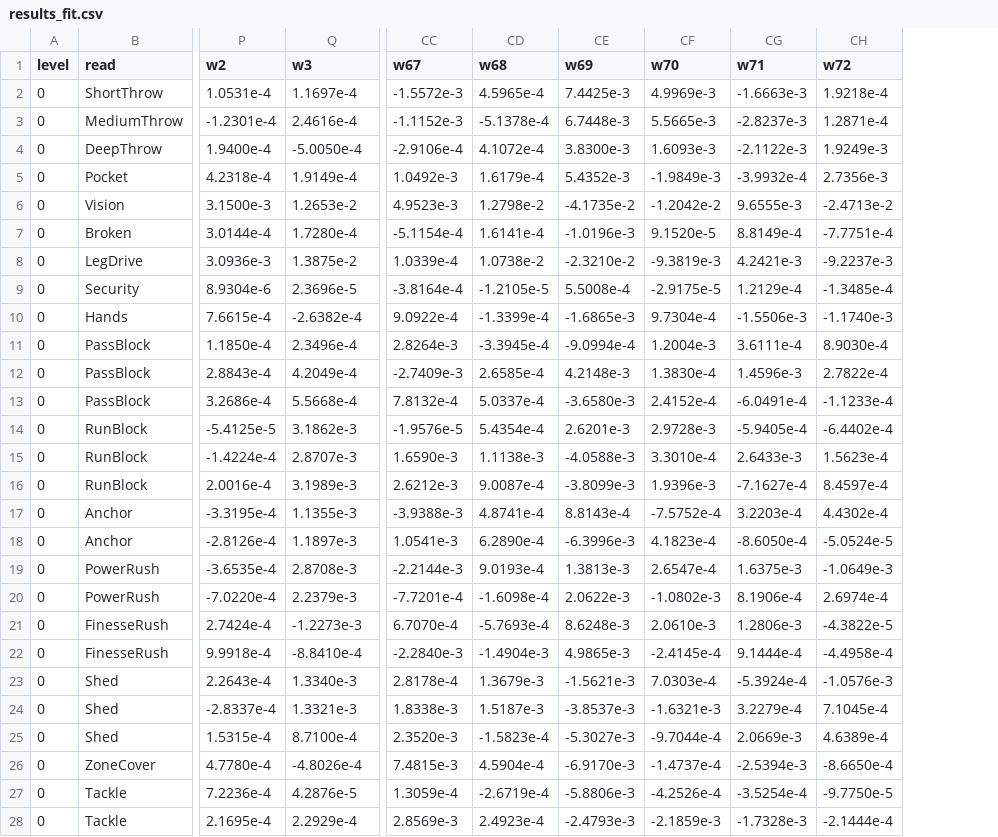
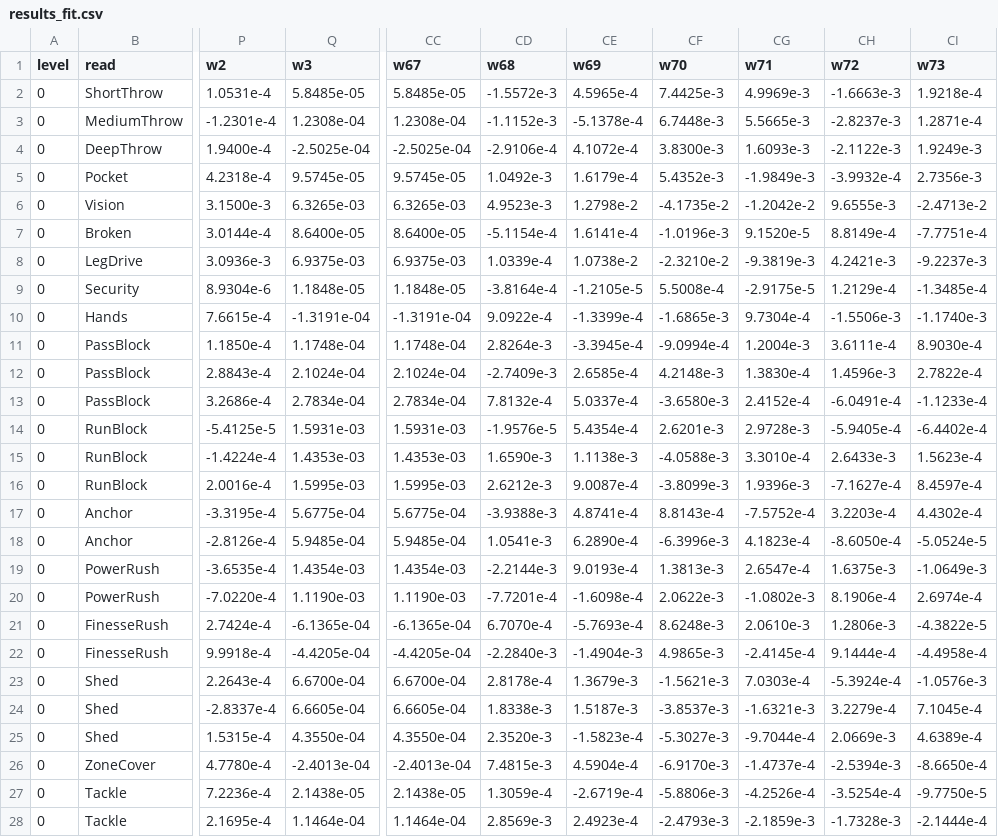
Before and after one commit to cnbville/AFM, a CSV file: crates/afm-engine/data/results_fit.csv, drawn as a sheet; only a part is shown, gaps mark what is left out; addresses are those after the commit; the diff covers the shown part only; the diff names each change by its address in the sheet, - before the commit and + after, or states it on an @@ line.

```diff
--- a/crates/afm-engine/data/results_fit.csv
+++ b/crates/afm-engine/data/results_fit.csv
+column CC (w67), rows 2-28: 5.8485e-05 | 1.2308e-04 | -2.5025e-04 | 9.5745e-05 | 6.3265e-03 | 8.6400e-05 | 6.9375e-03 | 1.1848e-05 | -1.3191e-04 | 1.1748e-04 | 2.1024e-04 | 2.7834e-04 | 1.5931e-03 | 1.4353e-03 | 1.5995e-03 | 5.6775e-04 | 5.9485e-04 | 1.4354e-03 | 1.1190e-03 | -6.1365e-04 | -4.4205e-04 | 6.6700e-04 | 6.6605e-04 | 4.3550e-04 | -2.4013e-04 | 2.1438e-05 | 1.1464e-04
-CD1: w67
+CD1: w68
-CE1: w68
+CE1: w69
-CF1: w69
+CF1: w70
-CG1: w70
+CG1: w71
-CH1: w71
+CH1: w72
-CI1: w72
+CI1: w73
-Q2 (w3): 1.1697e-4
+Q2 (w3): 5.8485e-05
-Q3 (w3): 2.4616e-4
+Q3 (w3): 1.2308e-04
-Q4 (w3): -5.0050e-4
+Q4 (w3): -2.5025e-04
-Q5 (w3): 1.9149e-4
+Q5 (w3): 9.5745e-05
-Q6 (w3): 1.2653e-2
+Q6 (w3): 6.3265e-03
-Q7 (w3): 1.7280e-4
+Q7 (w3): 8.6400e-05
-Q8 (w3): 1.3875e-2
+Q8 (w3): 6.9375e-03
-Q9 (w3): 2.3696e-5
+Q9 (w3): 1.1848e-05
-Q10 (w3): -2.6382e-4
+Q10 (w3): -1.3191e-04
-Q11 (w3): 2.3496e-4
+Q11 (w3): 1.1748e-04
-Q12 (w3): 4.2049e-4
+Q12 (w3): 2.1024e-04
-Q13 (w3): 5.5668e-4
+Q13 (w3): 2.7834e-04
-Q14 (w3): 3.1862e-3
+Q14 (w3): 1.5931e-03
-Q15 (w3): 2.8707e-3
+Q15 (w3): 1.4353e-03
-Q16 (w3): 3.1989e-3
+Q16 (w3): 1.5995e-03
-Q17 (w3): 1.1355e-3
+Q17 (w3): 5.6775e-04
-Q18 (w3): 1.1897e-3
+Q18 (w3): 5.9485e-04
-Q19 (w3): 2.8708e-3
+Q19 (w3): 1.4354e-03
-Q20 (w3): 2.2379e-3
+Q20 (w3): 1.1190e-03
-Q21 (w3): -1.2273e-3
+Q21 (w3): -6.1365e-04
-Q22 (w3): -8.8410e-4
+Q22 (w3): -4.4205e-04
-Q23 (w3): 1.3340e-3
+Q23 (w3): 6.6700e-04
-Q24 (w3): 1.3321e-3
+Q24 (w3): 6.6605e-04
-Q25 (w3): 8.7100e-4
+Q25 (w3): 4.3550e-04
-Q26 (w3): -4.8026e-4
+Q26 (w3): -2.4013e-04
-Q27 (w3): 4.2876e-5
+Q27 (w3): 2.1438e-05
-Q28 (w3): 2.2929e-4
+Q28 (w3): 1.1464e-04
```
Also changed, not shown: 142 edited cells elsewhere in this file, 37 other files.
